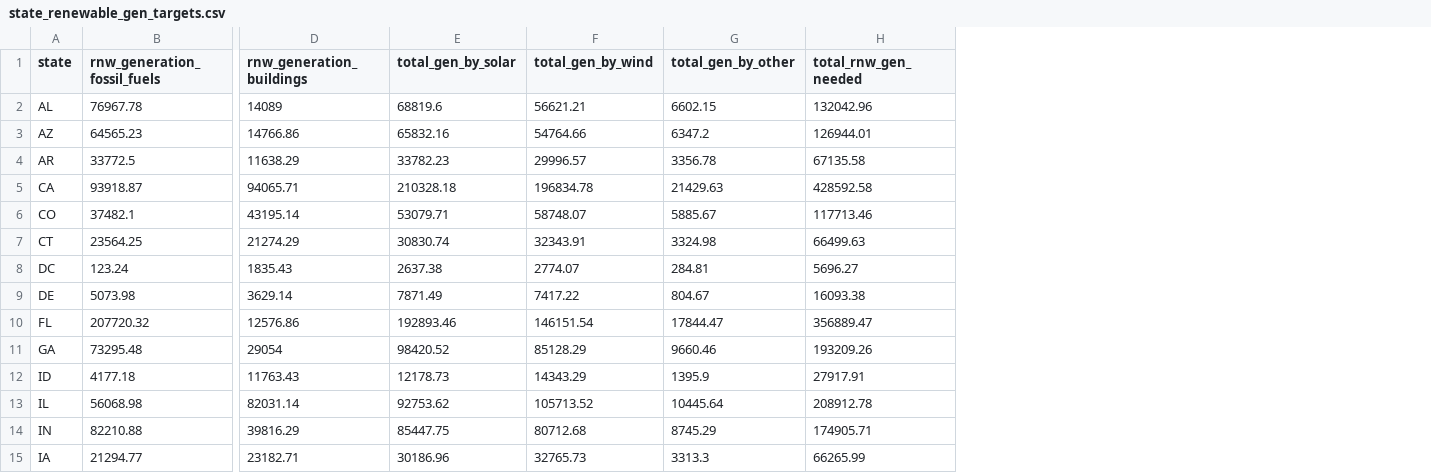
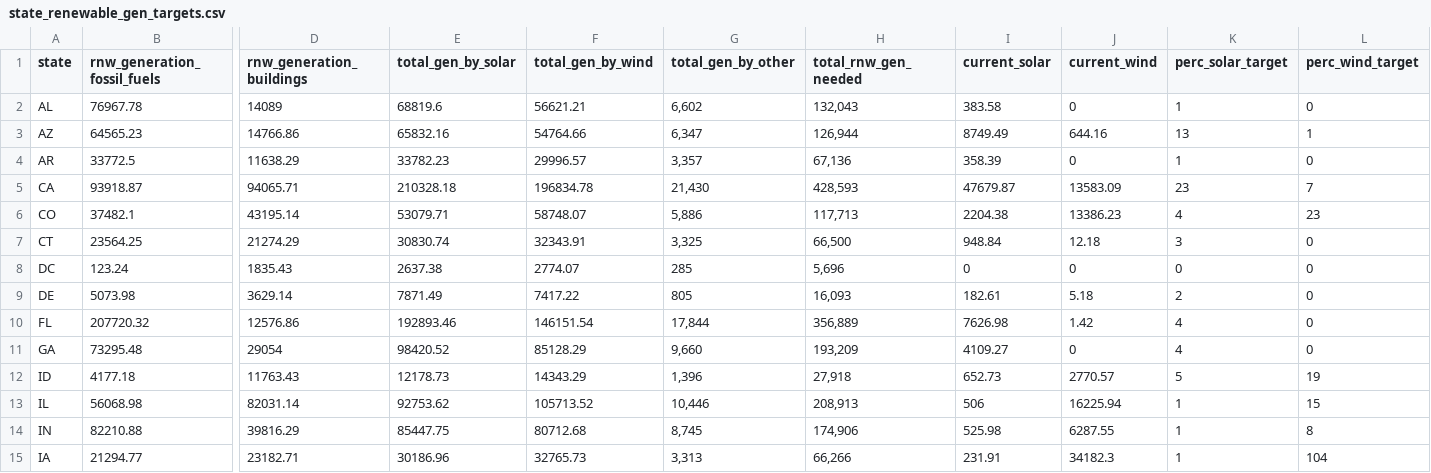
Before and after one commit to chihacknight/decarbonize-my-state, a CSV file: data/raw/state_renewable_gen_targets.csv, drawn as a sheet; only a part is shown, gaps mark what is left out; the diff covers the shown part only; the diff names each change by its address in the sheet, - before the commit and + after, or states it on an @@ line.

Commit message:
update raw csv

```diff
--- a/data/raw/state_renewable_gen_targets.csv
+++ b/data/raw/state_renewable_gen_targets.csv
+column I (current_solar), rows 2-15: 383.58 | 8749.49 | 358.39 | 47679.87 | 2204.38 | 948.84 | 0 | 182.61 | 7626.98 | 4109.27 | 652.73 | 506 | 525.98 | 231.91
+column J (current_wind), rows 2-15: 0 | 644.16 | 0 | 13583.09 | 13386.23 | 12.18 | 0 | 5.18 | 1.42 | 0 | 2770.57 | 16225.94 | 6287.55 | 34182.3
+column K (perc_solar_target), rows 2-15: 1 | 13 | 1 | 23 | 4 | 3 | 0 | 2 | 4 | 4 | 5 | 1 | 1 | 1
+column L (perc_wind_target), rows 2-15: 0 | 1 | 0 | 7 | 23 | 0 | 0 | 0 | 0 | 0 | 19 | 15 | 8 | 104
-G2 (total_gen_by_other): 6602.15
+G2 (total_gen_by_other): 6,602
-H2 (total_rnw_gen_needed): 132042.96
+H2 (total_rnw_gen_needed): 132,043
-G3 (total_gen_by_other): 6347.2
+G3 (total_gen_by_other): 6,347
-H3 (total_rnw_gen_needed): 126944.01
+H3 (total_rnw_gen_needed): 126,944
-G4 (total_gen_by_other): 3356.78
+G4 (total_gen_by_other): 3,357
-H4 (total_rnw_gen_needed): 67135.58
+H4 (total_rnw_gen_needed): 67,136
-G5 (total_gen_by_other): 21429.63
+G5 (total_gen_by_other): 21,430
-H5 (total_rnw_gen_needed): 428592.58
+H5 (total_rnw_gen_needed): 428,593
-G6 (total_gen_by_other): 5885.67
+G6 (total_gen_by_other): 5,886
-H6 (total_rnw_gen_needed): 117713.46
+H6 (total_rnw_gen_needed): 117,713
-G7 (total_gen_by_other): 3324.98
+G7 (total_gen_by_other): 3,325
-H7 (total_rnw_gen_needed): 66499.63
+H7 (total_rnw_gen_needed): 66,500
-G8 (total_gen_by_other): 284.81
+G8 (total_gen_by_other): 285
-H8 (total_rnw_gen_needed): 5696.27
+H8 (total_rnw_gen_needed): 5,696
-G9 (total_gen_by_other): 804.67
+G9 (total_gen_by_other): 805
-H9 (total_rnw_gen_needed): 16093.38
+H9 (total_rnw_gen_needed): 16,093
-G10 (total_gen_by_other): 17844.47
+G10 (total_gen_by_other): 17,844
-H10 (total_rnw_gen_needed): 356889.47
+H10 (total_rnw_gen_needed): 356,889
-G11 (total_gen_by_other): 9660.46
+G11 (total_gen_by_other): 9,660
-H11 (total_rnw_gen_needed): 193209.26
+H11 (total_rnw_gen_needed): 193,209
-G12 (total_gen_by_other): 1395.9
+G12 (total_gen_by_other): 1,396
-H12 (total_rnw_gen_needed): 27917.91
+H12 (total_rnw_gen_needed): 27,918
-G13 (total_gen_by_other): 10445.64
+G13 (total_gen_by_other): 10,446
-H13 (total_rnw_gen_needed): 208912.78
+H13 (total_rnw_gen_needed): 208,913
-G14 (total_gen_by_other): 8745.29
+G14 (total_gen_by_other): 8,745
-H14 (total_rnw_gen_needed): 174905.71
+H14 (total_rnw_gen_needed): 174,906
-G15 (total_gen_by_other): 3313.3
+G15 (total_gen_by_other): 3,313
-H15 (total_rnw_gen_needed): 66265.99
+H15 (total_rnw_gen_needed): 66,266
```
Also changed, not shown: 70 edited cells elsewhere in this file.
